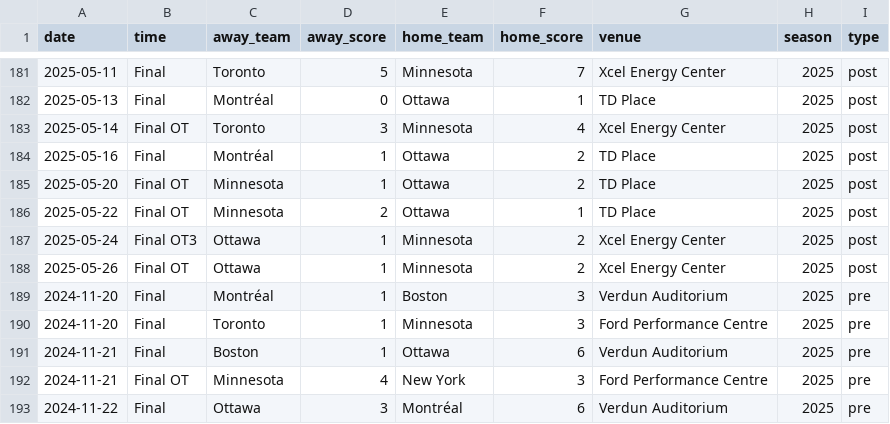
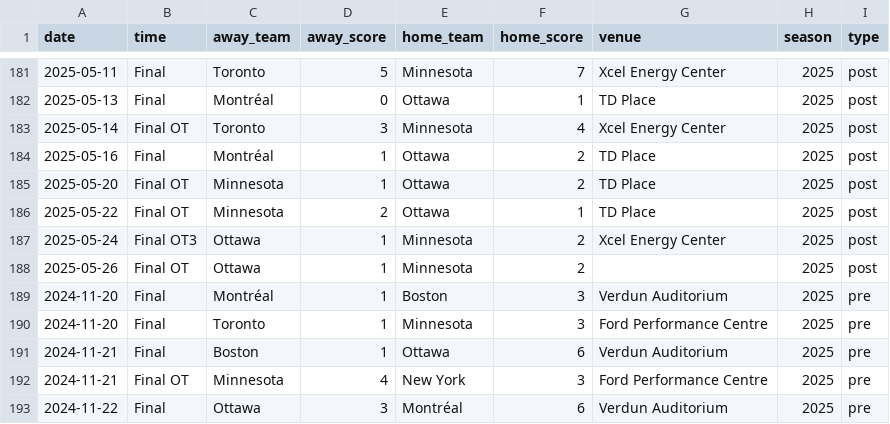
Before and after one commit to ericjohannes/pwhl-elo, a CSV file: data/clean/pwhl_all_results.csv, drawn as a sheet; only a part is shown, gaps mark what is left out.

Commit message:
Latest data: Wed Oct  1 10:38:53 UTC 2025

```diff
--- a/data/clean/pwhl_all_results.csv
+++ b/data/clean/pwhl_all_results.csv
@@ -187,3 +187,3 @@ date,time,away_team,away_score,home_team,home_score,venue,season,type
 2025-05-24,Final OT3,Ottawa,1,Minnesota,2,Xcel Energy Center,2025,post
-2025-05-26,Final OT,Ottawa,1,Minnesota,2,Xcel Energy Center,2025,post
+2025-05-26,Final OT,Ottawa,1,Minnesota,2,,2025,post
 2024-11-20,Final,Montréal,1,Boston,3,Verdun Auditorium,2025,pre
```
Also changed, not shown: data/clean/pwhl_all_results_with_elos.csv, 1 other file.
